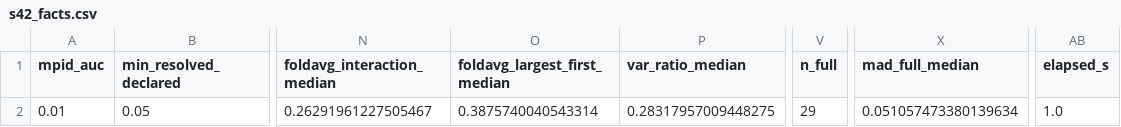
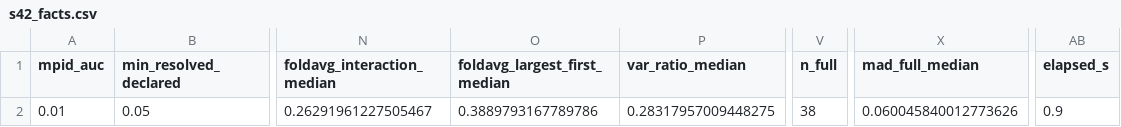
Before and after one commit to sudhirdixit1/cmdb-routing-queue-baseline, a CSV file: results/s42_facts.csv, drawn as a sheet; only a part is shown, gaps mark what is left out; the diff names each change by its address in the sheet, - before the commit and + after, or states it on an @@ line.

```diff
--- a/results/s42_facts.csv
+++ b/results/s42_facts.csv
-O2 (foldavg_largest_first_median): 0.3875740040543314
+O2 (foldavg_largest_first_median): 0.3889793167789786
-V2 (n_full): 29
+V2 (n_full): 38
-X2 (mad_full_median): 0.051057473380139634
+X2 (mad_full_median): 0.060045840012773626
-AB2 (elapsed_s): 1.0
+AB2 (elapsed_s): 0.9
```
Also changed, not shown: results/macro_sources.csv, results/s42_instrument.csv, 16 other files.
